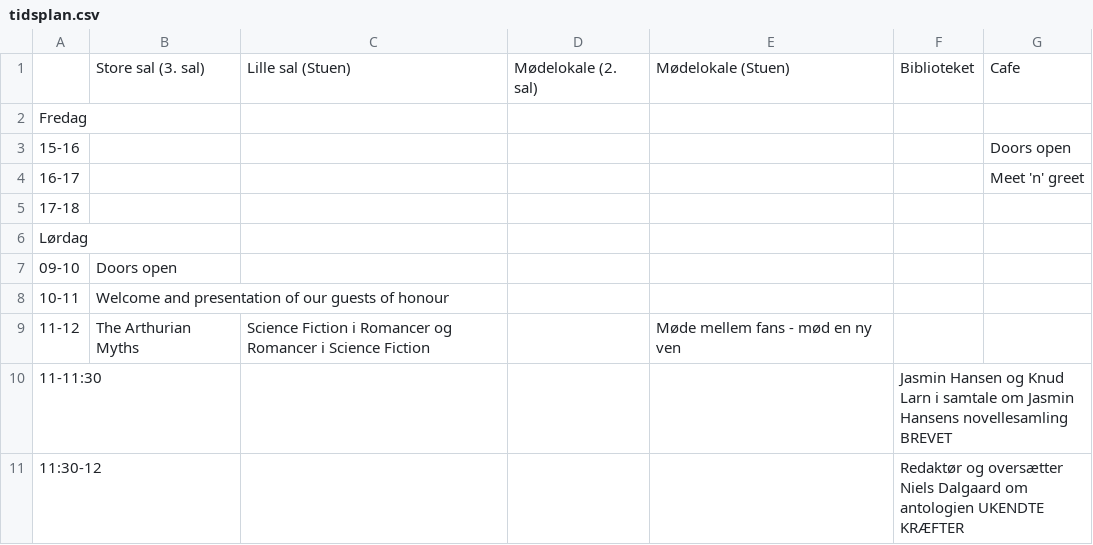
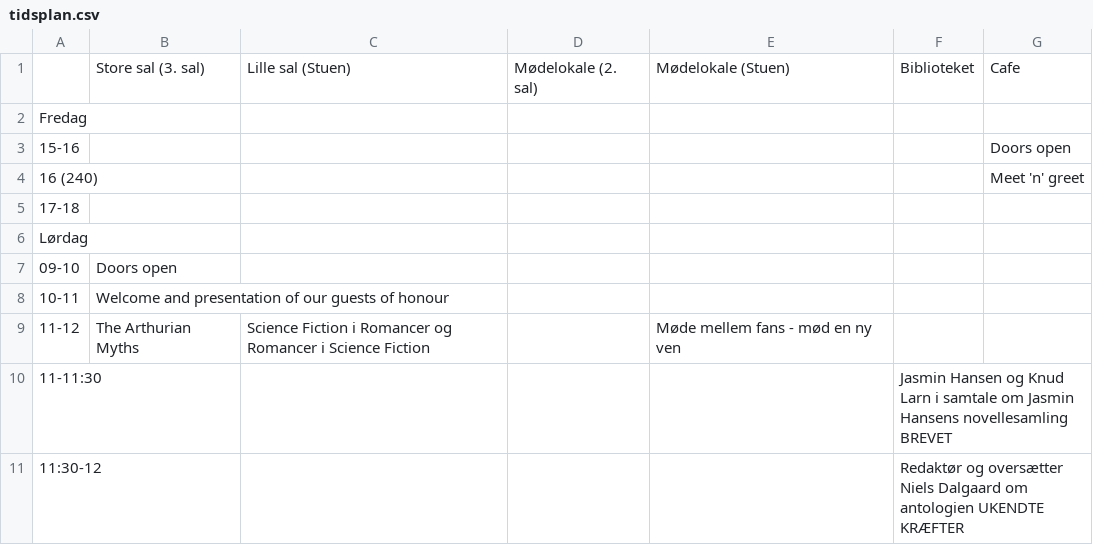
Before and after one commit to sstoltze/fantasticon-conclar, a CSV file: scripts/tidsplan.csv, drawn as a sheet; only a part is shown.

```diff
--- a/scripts/tidsplan.csv
+++ b/scripts/tidsplan.csv
@@ -3,3 +3,3 @@ Fredag,,,,,,
 15-16,,,,,,Doors open
-16-17,,,,,,Meet 'n' greet
+16 (240),,,,,,Meet 'n' greet
 17-18,,,,,,
```
Also changed, not shown: 2 other files.
